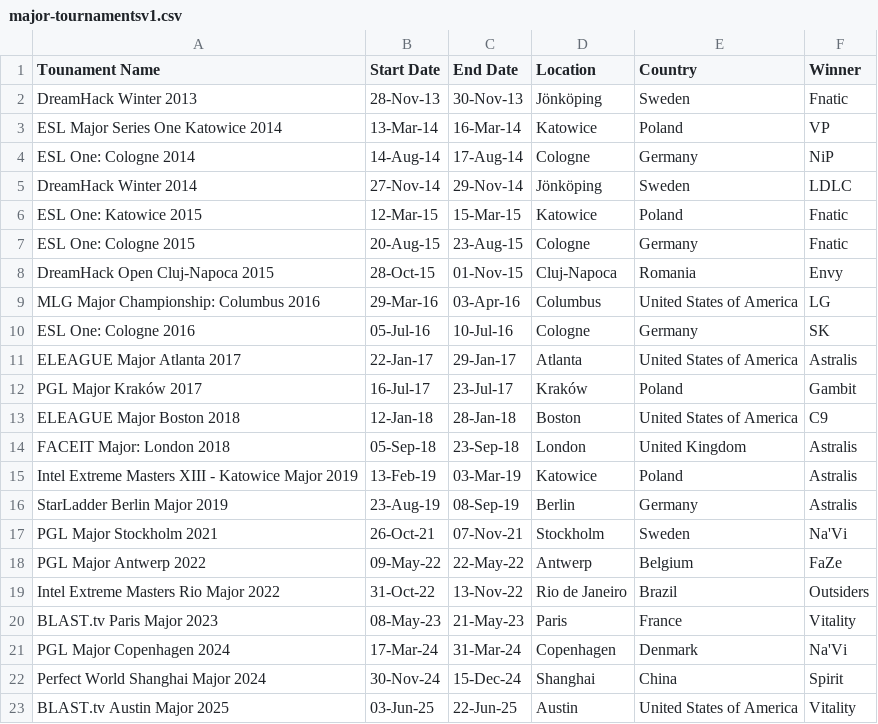
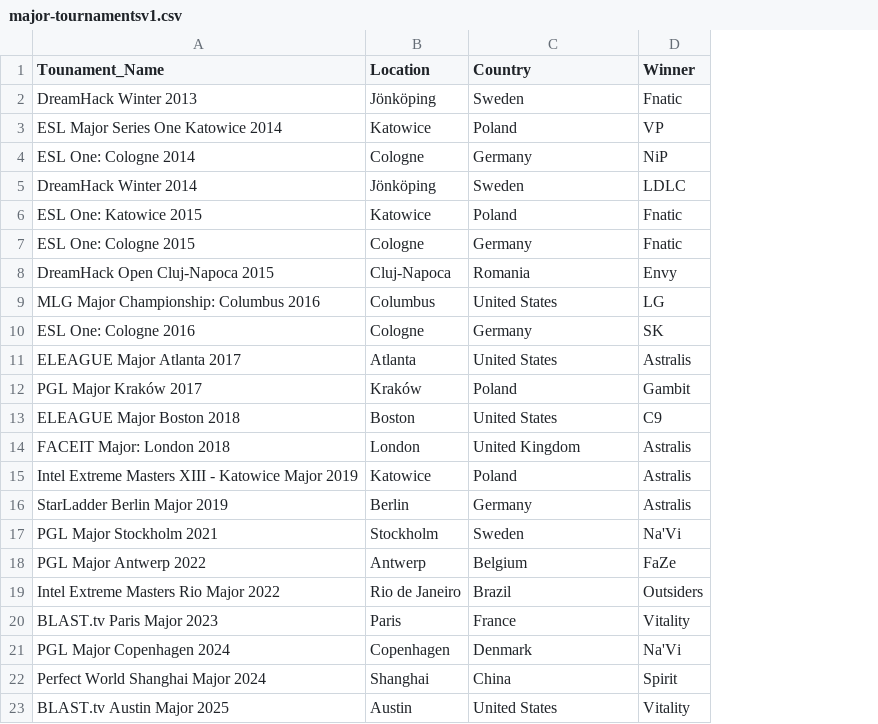
Before and after one commit to Edric-Teo/FIT-3179-HM2, a CSV file: major-tournamentsv1.csv, drawn as a sheet; removed rows and columns are numbered as before the commit, all else as after; the diff names each change by its address in the sheet, - before the commit and + after, or states it on an @@ line.

Commit message:
Removed start date and end date field for csv

```diff
--- a/major-tournamentsv1.csv
+++ b/major-tournamentsv1.csv
-column B (Start Date), rows 2-23: 28-Nov-13 | 13-Mar-14 | 14-Aug-14 | 27-Nov-14 | 12-Mar-15 | 20-Aug-15 | 28-Oct-15 | 29-Mar-16 | 05-Jul-16 | 22-Jan-17 | 16-Jul-17 | 12-Jan-18 | 05-Sep-18 | 13-Feb-19 | 23-Aug-19 | 26-Oct-21 | 09-May-22 | 31-Oct-22 | 08-May-23 | 17-Mar-24 | 30-Nov-24 | 03-Jun-25
-column C (End Date), rows 2-23: 30-Nov-13 | 16-Mar-14 | 17-Aug-14 | 29-Nov-14 | 15-Mar-15 | 23-Aug-15 | 01-Nov-15 | 03-Apr-16 | 10-Jul-16 | 29-Jan-17 | 23-Jul-17 | 28-Jan-18 | 23-Sep-18 | 03-Mar-19 | 08-Sep-19 | 07-Nov-21 | 22-May-22 | 13-Nov-22 | 21-May-23 | 31-Mar-24 | 15-Dec-24 | 22-Jun-25
-A1: Tounament Name
+A1: Tounament_Name
-C9 (Country): United States of America
+C9 (Country): United States
-C11 (Country): United States of America
+C11 (Country): United States
-C13 (Country): United States of America
+C13 (Country): United States
-C23 (Country): United States of America
+C23 (Country): United States
```
